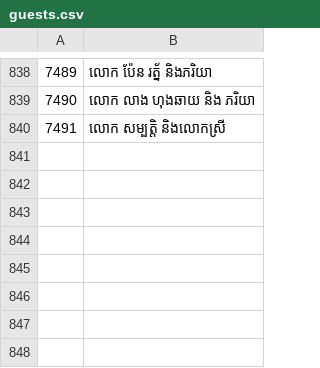
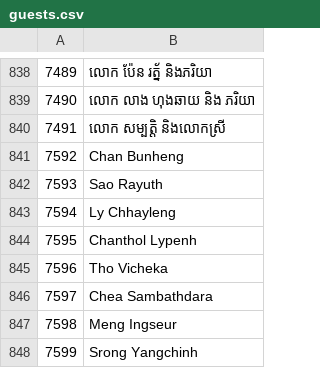
Before and after one commit to saly-app/saly-app.github.io, a CSV file: apps/saly/guests.csv, drawn as a sheet; only a part is shown, gaps mark what is left out.

Commit message:
update new lis2t

```diff
--- a/apps/saly/guests.csv
+++ b/apps/saly/guests.csv
@@ -840 +840,9 @@
 7491,លោក សម្បត្តិ និងលោកស្រី
+7592,Chan Bunheng
+7593,Sao Rayuth 
+7594,Ly Chhayleng 
+7595,Chanthol Lypenh
+7596,Tho Vicheka
+7597,Chea Sambathdara
+7598,Meng Ingseur
+7599,Srong Yangchinh
```
